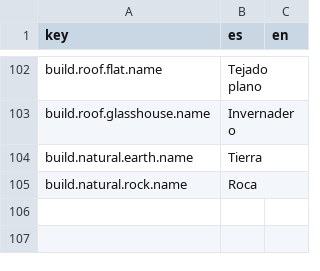
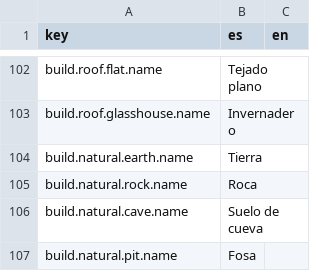
Before and after one commit to Jls91-tft/Lab, a CSV file: data/generated/loc/strings.csv, drawn as a sheet; only a part is shown, gaps mark what is left out; the diff names each change by its address in the sheet, - before the commit and + after, or states it on an @@ line.

```diff
--- a/data/generated/loc/strings.csv
+++ b/data/generated/loc/strings.csv
+row 106: build.natural.cave.name | Suelo de cueva
+row 107: build.natural.pit.name | Fosa
```
Also changed, not shown: 23 other files.
